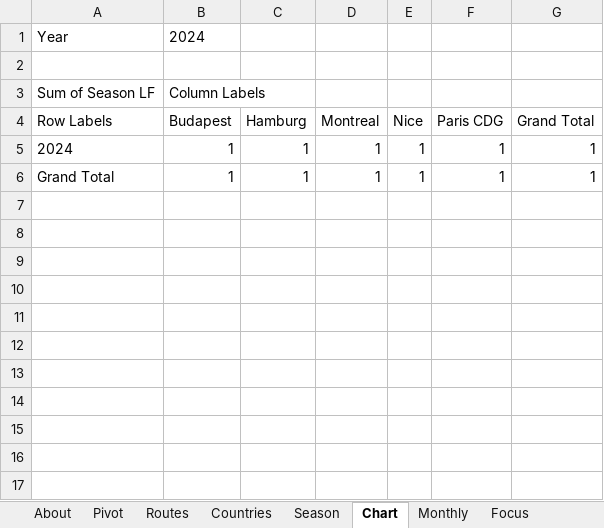
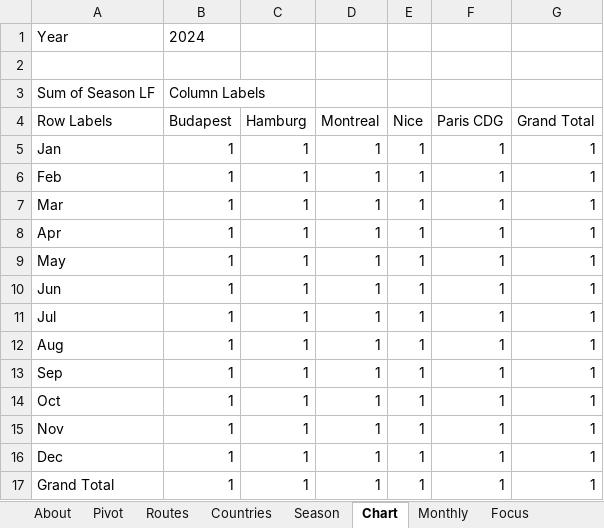
Before and after one commit to nurdanikbals5-collab/zurich-route-snapshot, an Excel workbook: excel/Zurich_Route_Snapshot.xlsx, sheet Chart, drawn as a sheet; values as stored, in another font and other column widths than the file's, no borders; charts and pictures not drawn; the diff names each change by its address in the sheet, - before the commit and + after, or states it on an @@ line.

Commit message:
Chart: monthly load factor 2024 per focus route (line chart)

```diff
--- a/excel/Zurich_Route_Snapshot.xlsx (sheet Chart)
+++ b/excel/Zurich_Route_Snapshot.xlsx (sheet Chart)
-A5 (Row Labels): 2024
+A5 (Row Labels): Jan
+row 6: Feb | 1 | 1 | 1 | 1 | 1 | 1
+row 7: Mar | 1 | 1 | 1 | 1 | 1 | 1
+row 8: Apr | 1 | 1 | 1 | 1 | 1 | 1
+row 9: May | 1 | 1 | 1 | 1 | 1 | 1
+row 10: Jun | 1 | 1 | 1 | 1 | 1 | 1
+row 11: Jul | 1 | 1 | 1 | 1 | 1 | 1
+row 12: Aug | 1 | 1 | 1 | 1 | 1 | 1
+row 13: Sep | 1 | 1 | 1 | 1 | 1 | 1
+row 14: Oct | 1 | 1 | 1 | 1 | 1 | 1
+row 15: Nov | 1 | 1 | 1 | 1 | 1 | 1
+row 16: Dec | 1 | 1 | 1 | 1 | 1 | 1
```
Also changed, not shown: charts or pictures.
